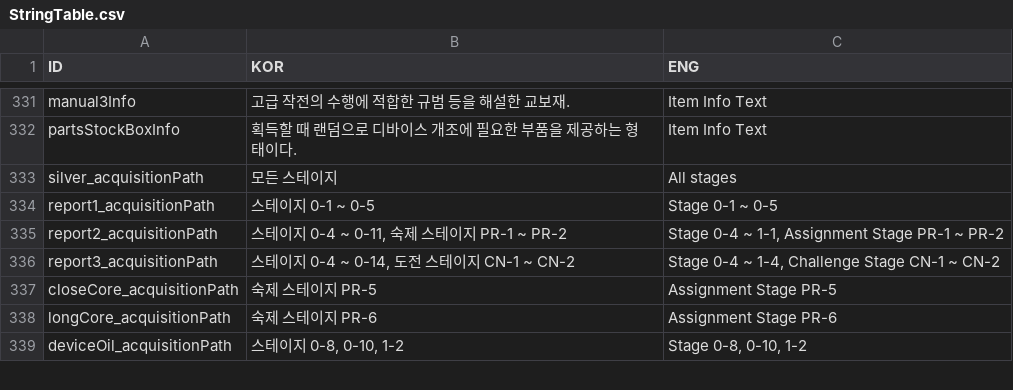
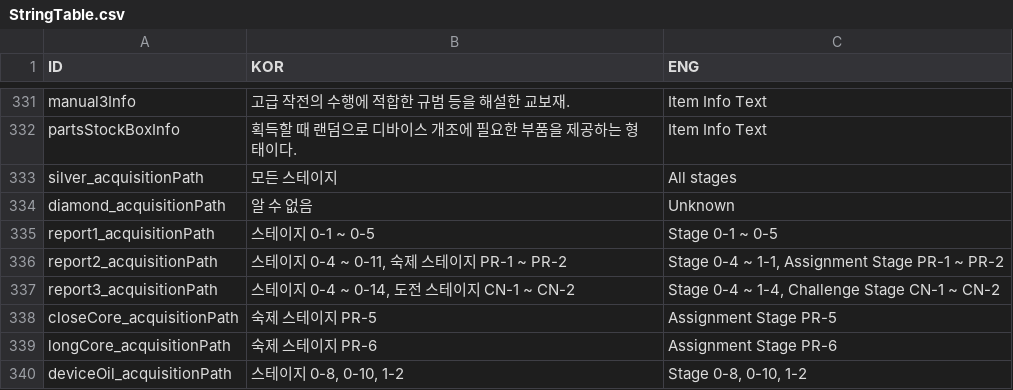
Before and after one commit to rockdo4/UNITY_ProjectMEKA, a CSV file: UNITY_ProjectMEKA/Assets/Resources/Table/StringTable.csv, drawn as a sheet; only a part is shown, gaps mark what is left out.

```diff
--- a/UNITY_ProjectMEKA/Assets/Resources/Table/StringTable.csv
+++ b/UNITY_ProjectMEKA/Assets/Resources/Table/StringTable.csv
@@ -345,2 +345,3 @@ partsStockBoxInfo,획득할 때 랜덤으로 디바이스 개조에 필요한
 silver_acquisitionPath,모든 스테이지,All stages
+diamond_acquisitionPath,알 수 없음,Unknown
 report1_acquisitionPath,스테이지 0-1 ~ 0-5,Stage 0-1 ~ 0-5
```
Also changed, not shown: UNITY_ProjectMEKA/Assets/Resources/Table/ItemInfoTable.csv, 10 other files.
